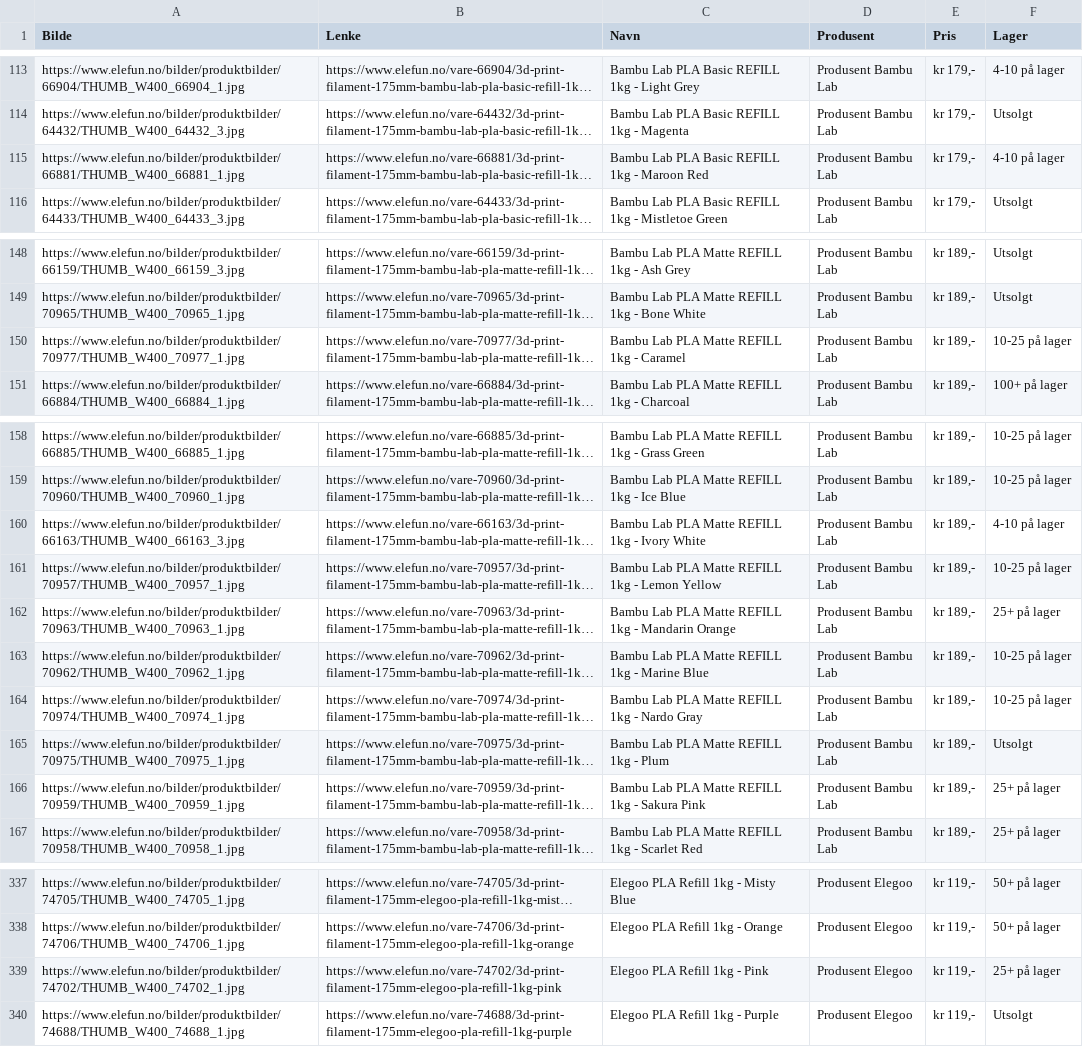
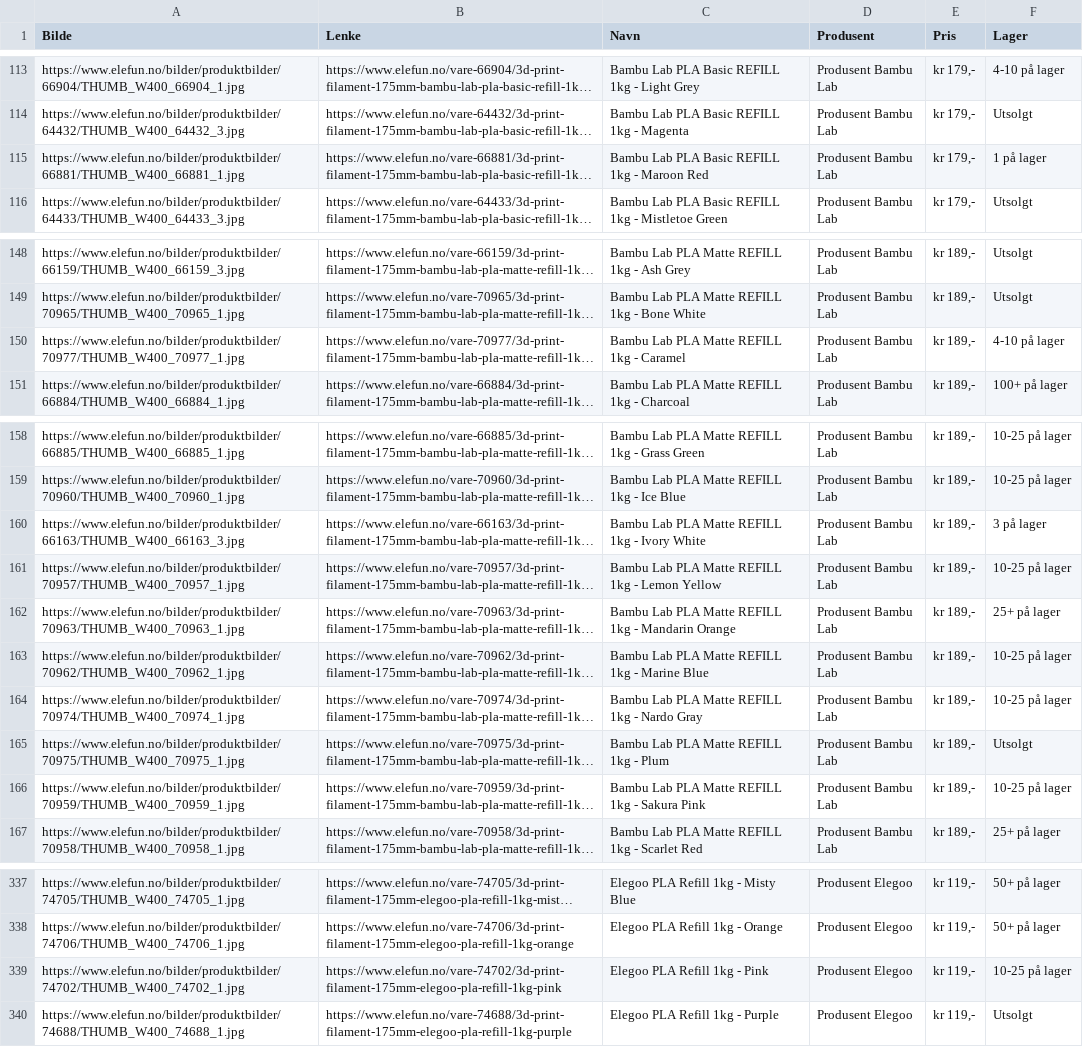
Before and after one commit to SandMarcus/Filamentsok, a CSV file: elefun.csv, drawn as a sheet; only a part is shown, gaps mark what is left out; long unchanged cells end in …; the diff covers the shown part only; the diff names each change by its address in the sheet, - before the commit and + after, or states it on an @@ line.

```diff
--- a/elefun.csv
+++ b/elefun.csv
-F115 (Lager): 4-10 på lager
+F115 (Lager): 1 på lager
-F150 (Lager): 10-25 på lager
+F150 (Lager): 4-10 på lager
-F160 (Lager): 4-10 på lager
+F160 (Lager): 3 på lager
-F166 (Lager): 25+ på lager
+F166 (Lager): 10-25 på lager
-F339 (Lager): 25+ på lager
+F339 (Lager): 10-25 på lager
```
Also changed, not shown: 3 removed rows and 18 edited cells elsewhere in this file.
